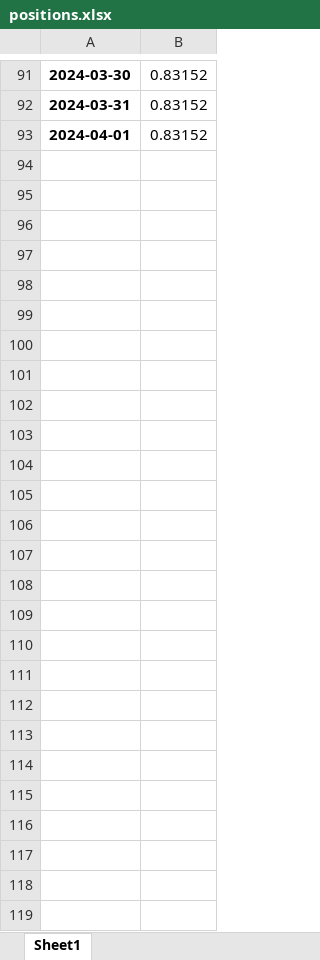
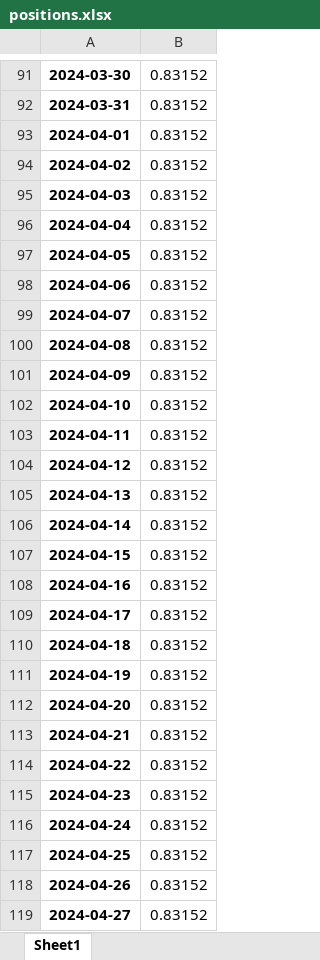
Before and after one commit to kmavyrle/QuantMasterFund, an Excel workbook: Crypto/TacticalBetaConvexity/performance_analytics/positions.xlsx, sheet Sheet1, drawn as a sheet; only a part is shown, gaps mark what is left out; values as stored, in another font and other column widths than the file's, no borders; the diff names each change by its address in the sheet, - before the commit and + after, or states it on an @@ line.

```diff
--- a/Crypto/TacticalBetaConvexity/performance_analytics/positions.xlsx (sheet Sheet1)
+++ b/Crypto/TacticalBetaConvexity/performance_analytics/positions.xlsx (sheet Sheet1)
+row 94: 2024-04-02 | 0.83152
+row 95: 2024-04-03 | 0.83152
+row 96: 2024-04-04 | 0.83152
+row 97: 2024-04-05 | 0.83152
+row 98: 2024-04-06 | 0.83152
+row 99: 2024-04-07 | 0.83152
+row 100: 2024-04-08 | 0.83152
+row 101: 2024-04-09 | 0.83152
+row 102: 2024-04-10 | 0.83152
+row 103: 2024-04-11 | 0.83152
+row 104: 2024-04-12 | 0.83152
+row 105: 2024-04-13 | 0.83152
+row 106: 2024-04-14 | 0.83152
+row 107: 2024-04-15 | 0.83152
+row 108: 2024-04-16 | 0.83152
+row 109: 2024-04-17 | 0.83152
+row 110: 2024-04-18 | 0.83152
+row 111: 2024-04-19 | 0.83152
+row 112: 2024-04-20 | 0.83152
+row 113: 2024-04-21 | 0.83152
+row 114: 2024-04-22 | 0.83152
+row 115: 2024-04-23 | 0.83152
+row 116: 2024-04-24 | 0.83152
+row 117: 2024-04-25 | 0.83152
+row 118: 2024-04-26 | 0.83152
+row 119: 2024-04-27 | 0.83152
```
Also changed, not shown: Crypto/val.xlsx, 35 other files.
